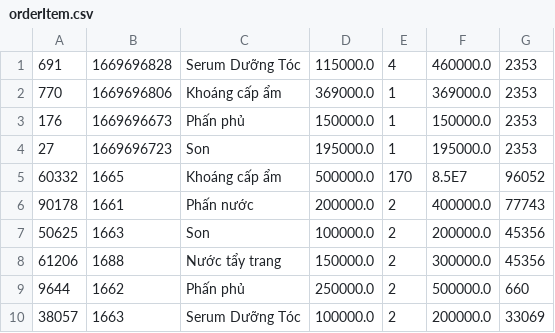
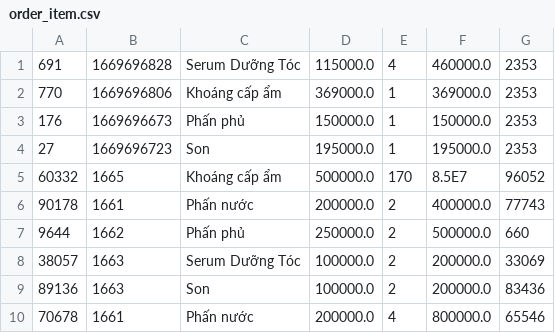
Before and after one commit to lthnhung99/Casestudy_2_Product_Management, a CSV file: Quan_ly_san_pham/src/main/java/data/order_item.csv (was Quan_ly_san_pham/src/main/java/data/orderItem.csv), drawn as a sheet.

```diff
--- a/Quan_ly_san_pham/src/main/java/data/orderItem.csv
+++ b/Quan_ly_san_pham/src/main/java/data/order_item.csv
@@ -6,5 +6,5 @@
 90178,1661,Phấn nước,200000.0,2,400000.0,77743
-50625,1663,Son,100000.0,2,200000.0,45356
-61206,1688,Nước tẩy trang,150000.0,2,300000.0,45356
 9644,1662,Phấn phủ,250000.0,2,500000.0,660
 38057,1663,Serum Dưỡng Tóc,100000.0,2,200000.0,33069
+89136,1663,Son,100000.0,2,200000.0,83436
+70678,1661,Phấn nước,200000.0,4,800000.0,65546
```
Also changed, not shown: Quan_ly_san_pham/src/main/java/data/order.csv, Quan_ly_san_pham/src/main/java/data/print_order.csv, 17 other files.
